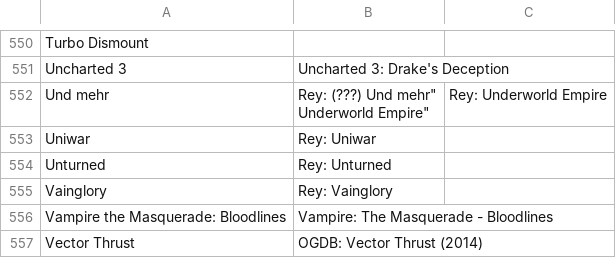
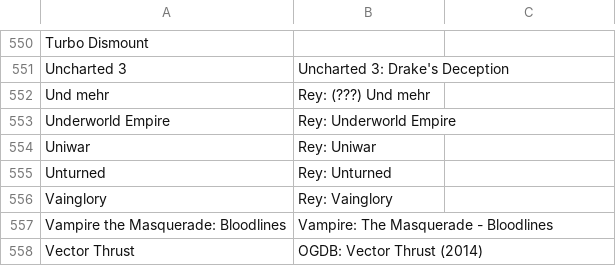
Before and after one commit to VDVC/Survey, a TSV file: daten/2014/unbekannte-titel.tsv, drawn as a sheet; only a part is shown, gaps mark what is left out.

Commit message:
Update unbekannte-titel.tsv

```diff
--- a/daten/2014/unbekannte-titel.tsv
+++ b/daten/2014/unbekannte-titel.tsv
@@ -551,4 +551,4 @@
 "Uncharted 3"	"Uncharted 3: Drake's Deception"
-"Und mehr"	"Rey: (???) Und mehr""
-"Underworld Empire"	"Rey: Underworld Empire"
+"Und mehr"	"Rey: (???) Und mehr"
+"Underworld Empire"	"Rey: Underworld Empire"
 "Uniwar"	"Rey: Uniwar"
```
